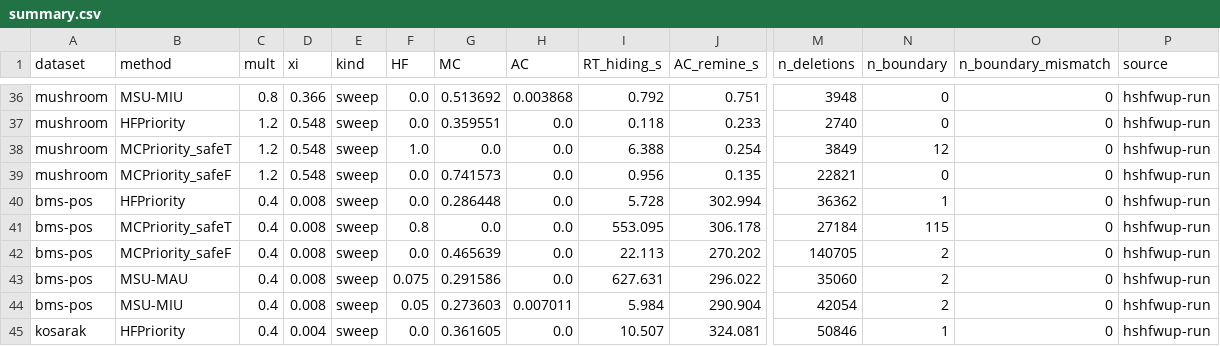
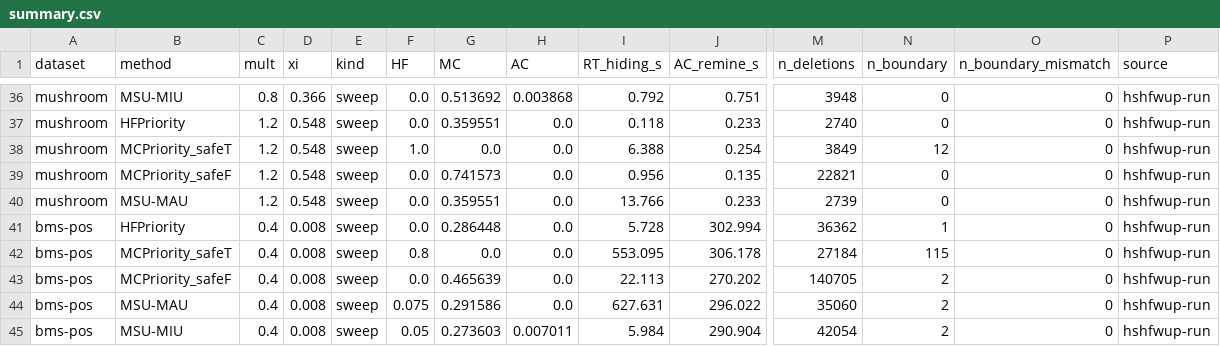
Before and after one commit to TrungDuong83/FWI_hiding_system, a CSV file: results/summary.csv, drawn as a sheet; only a part is shown, gaps mark what is left out; the shorter side is filled out with more unchanged rows; rows hold the shown columns only; the diff names each change by its address in the sheet, - before the commit and + after, or states it on an @@ line.

```diff
--- a/results/summary.csv
+++ b/results/summary.csv
+row 40: mushroom | MSU-MAU | 1.2 | 0.548 | sweep | 0.0 | 0.359551 | 0.0 | 13.766 | 0.233 | 2739 | 0 | 0 | hshfwup-run
```
Also changed, not shown: 2 other files.
